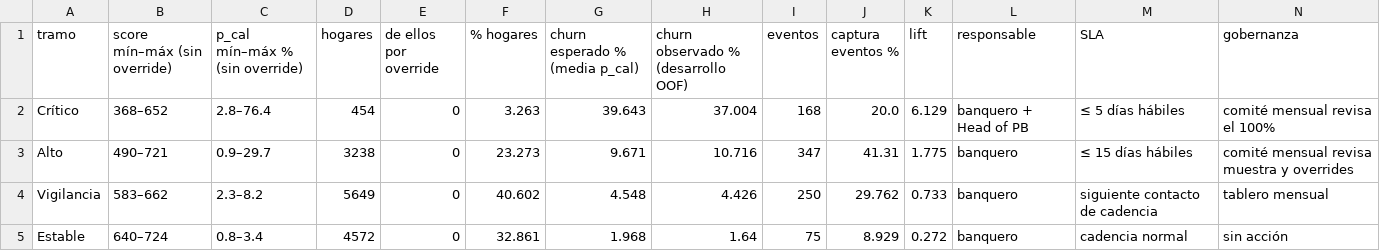
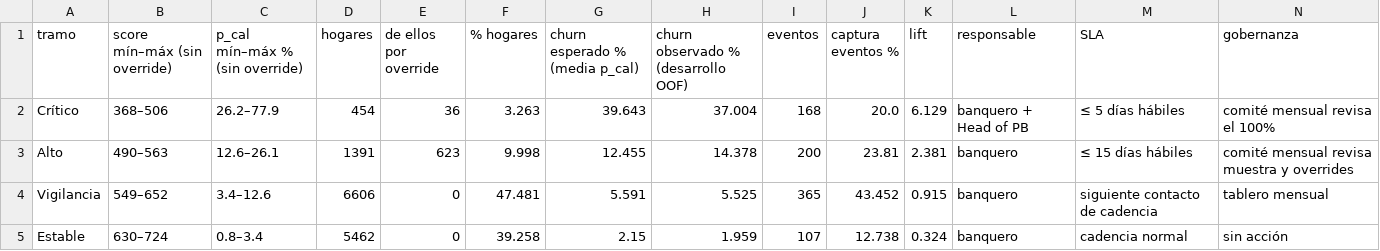
Before and after one commit to ealejandrot-bit/Citizens-bank, a CSV file: scorecard/outputs/tables/12_master_scale_a_desarrollo_hogares.csv, drawn as a sheet.

```diff
--- a/scorecard/outputs/tables/12_master_scale_a_desarrollo_hogares.csv
+++ b/scorecard/outputs/tables/12_master_scale_a_desarrollo_hogares.csv
@@ -1,5 +1,5 @@
 tramo,score mín–máx (sin override),p_cal mín–máx % (sin override),hogares,de ellos por override,% hogares,churn esperado % (media p_cal),churn observado % (desarrollo OOF),eventos,captura eventos %,lift,responsable,SLA,gobernanza
-Crítico,368–652,2.8–76.4,454,0,3.263,39.643,37.004,168,20.0,6.129,banquero + Head of PB,≤ 5 días hábiles,comité mensual revisa el 100%
-Alto,490–721,0.9–29.7,3238,0,23.273,9.671,10.716,347,41.31,1.775,banquero,≤ 15 días hábiles,comité mensual revisa muestra y overrides
-Vigilancia,583–662,2.3–8.2,5649,0,40.602,4.548,4.426,250,29.762,0.733,banquero,siguiente contacto de cadencia,tablero mensual
-Estable,640–724,0.8–3.4,4572,0,32.861,1.968,1.64,75,8.929,0.272,banquero,cadencia normal,sin acción
+Crítico,368–506,26.2–77.9,454,36,3.263,39.643,37.004,168,20.0,6.129,banquero + Head of PB,≤ 5 días hábiles,comité mensual revisa el 100%
+Alto,490–563,12.6–26.1,1391,623,9.998,12.455,14.378,200,23.81,2.381,banquero,≤ 15 días hábiles,comité mensual revisa muestra y overrides
+Vigilancia,549–652,3.4–12.6,6606,0,47.481,5.591,5.525,365,43.452,0.915,banquero,siguiente contacto de cadencia,tablero mensual
+Estable,630–724,0.8–3.4,5462,0,39.258,2.15,1.959,107,12.738,0.324,banquero,cadencia normal,sin acción
```
Also changed, not shown: scorecard/outputs/tables/12_master_scale_a_holdout_hogares.csv, scorecard/outputs/tables/12_master_scale_alite_desarrollo_hogares.csv, 27 other files.
